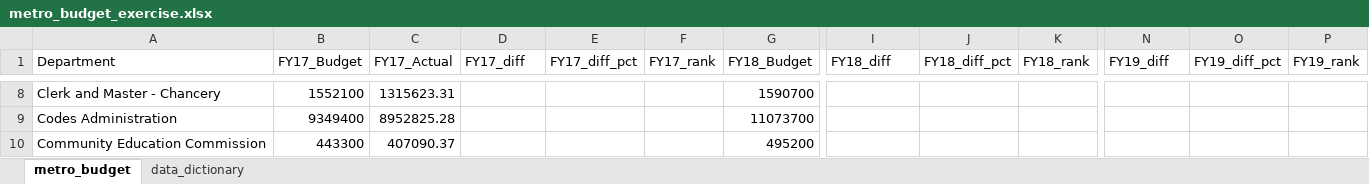
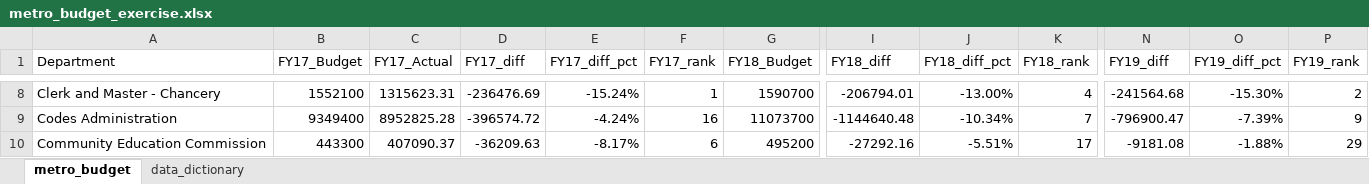
Before and after one commit to NSS-Data-Analytics-Cohort-9/lookups_exercise-SpotMcCormick, an Excel workbook: metro_budget_exercise.xlsx, sheet metro_budget, drawn as a sheet; only a part is shown, gaps mark what is left out; values as stored, in another font and other column widths than the file's, no borders; charts and pictures not drawn; the diff covers the shown part only; the diff names each change by its address in the sheet, - before the commit and + after, or states it on an @@ line.

```diff
--- a/metro_budget_exercise.xlsx (sheet metro_budget)
+++ b/metro_budget_exercise.xlsx (sheet metro_budget)
-D8 (FY17_diff): (empty)
+D8 (FY17_diff): -236476.69
-E8 (FY17_diff_pct): (empty)
+E8 (FY17_diff_pct): -15.24%
-F8 (FY17_rank): (empty)
+F8 (FY17_rank): 1
-I8 (FY18_diff): (empty)
+I8 (FY18_diff): -206794.01
-J8 (FY18_diff_pct): (empty)
+J8 (FY18_diff_pct): -13.00%
-K8 (FY18_rank): (empty)
+K8 (FY18_rank): 4
-N8 (FY19_diff): (empty)
+N8 (FY19_diff): -241564.68
-O8 (FY19_diff_pct): (empty)
+O8 (FY19_diff_pct): -15.30%
-P8 (FY19_rank): (empty)
+P8 (FY19_rank): 2
-D9 (FY17_diff): (empty)
+D9 (FY17_diff): -396574.72
-E9 (FY17_diff_pct): (empty)
+E9 (FY17_diff_pct): -4.24%
-F9 (FY17_rank): (empty)
+F9 (FY17_rank): 16
-I9 (FY18_diff): (empty)
+I9 (FY18_diff): -1144640.48
-J9 (FY18_diff_pct): (empty)
+J9 (FY18_diff_pct): -10.34%
-K9 (FY18_rank): (empty)
+K9 (FY18_rank): 7
-N9 (FY19_diff): (empty)
+N9 (FY19_diff): -796900.47
-O9 (FY19_diff_pct): (empty)
+O9 (FY19_diff_pct): -7.39%
-P9 (FY19_rank): (empty)
+P9 (FY19_rank): 9
-D10 (FY17_diff): (empty)
+D10 (FY17_diff): -36209.63
-E10 (FY17_diff_pct): (empty)
+E10 (FY17_diff_pct): -8.17%
-F10 (FY17_rank): (empty)
+F10 (FY17_rank): 6
-I10 (FY18_diff): (empty)
+I10 (FY18_diff): -27292.16
-J10 (FY18_diff_pct): (empty)
+J10 (FY18_diff_pct): -5.51%
-K10 (FY18_rank): (empty)
+K10 (FY18_rank): 17
-N10 (FY19_diff): (empty)
+N10 (FY19_diff): -9181.08
-O10 (FY19_diff_pct): (empty)
+O10 (FY19_diff_pct): -1.88%
-P10 (FY19_rank): (empty)
+P10 (FY19_rank): 29
```
Also changed, not shown: 18 added rows, 18 removed rows and 439 edited cells elsewhere in this sheet, charts or pictures, 1 other file.
